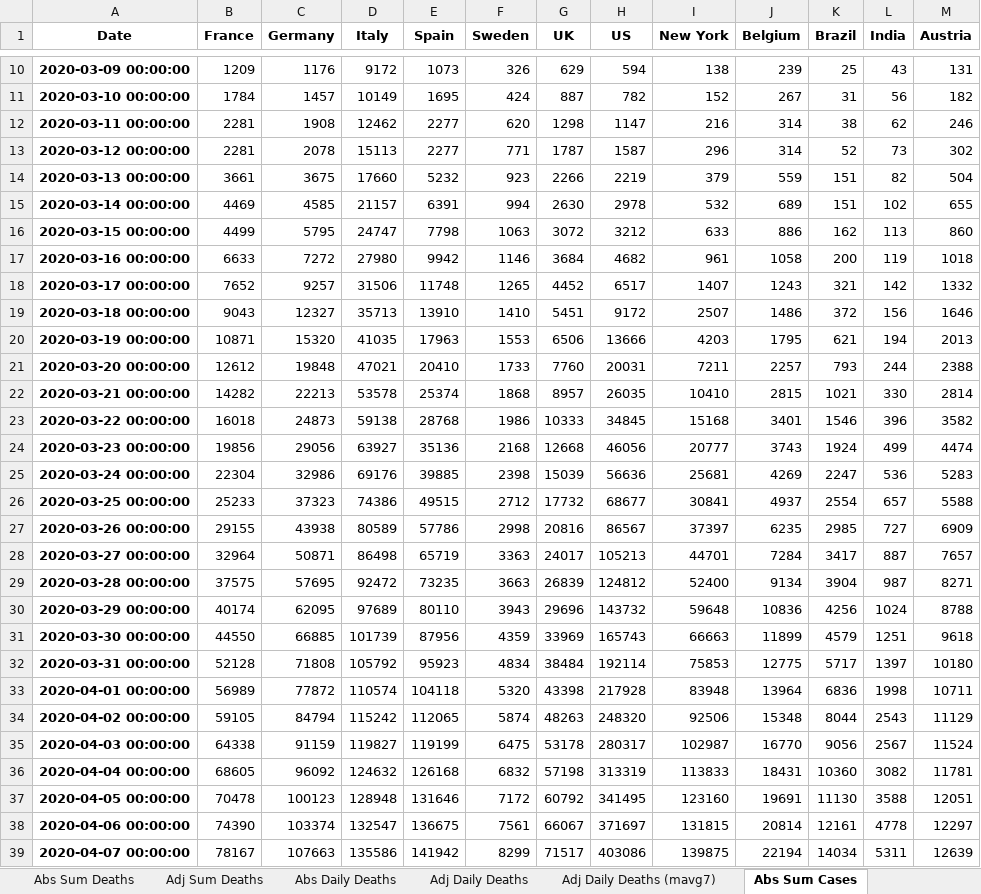
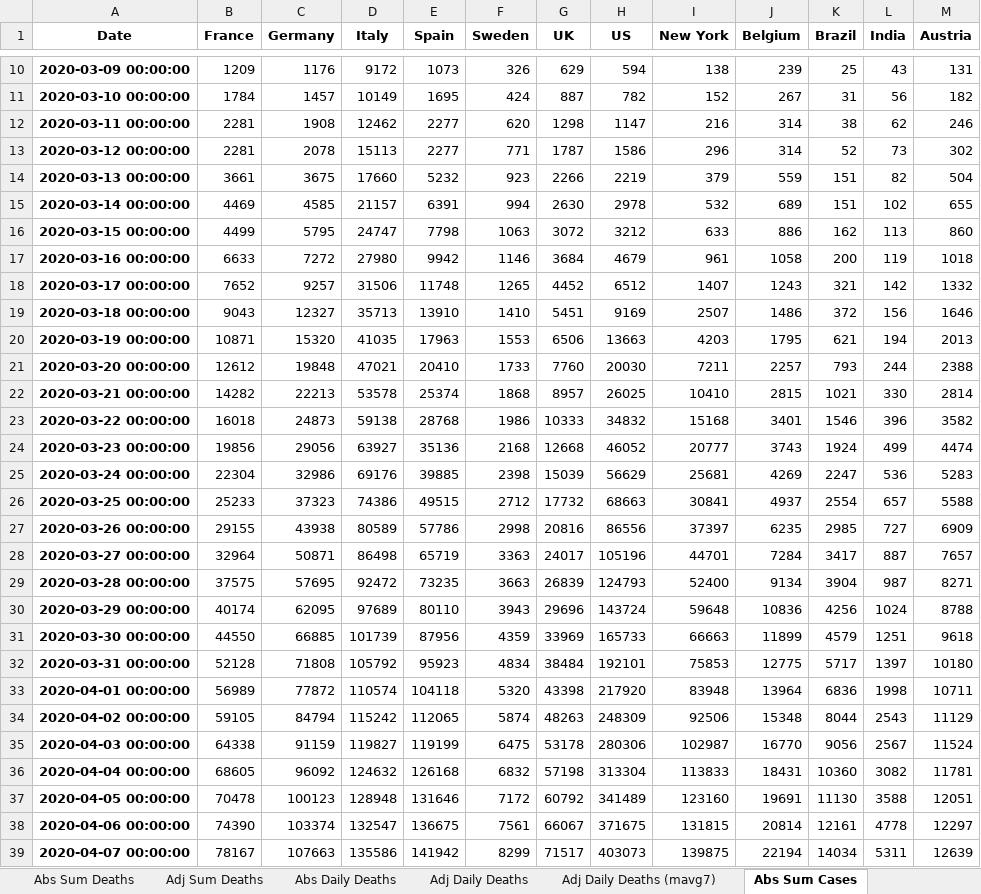
Before and after one commit to jonjon86/covid-19, an Excel workbook: data/covid-19-pandas-output.xlsx, sheet Abs Sum Cases, drawn as a sheet; only a part is shown, gaps mark what is left out; values as stored, in another font and other column widths than the file's, no borders; the diff covers the shown part only; the diff names each change by its address in the sheet, - before the commit and + after, or states it on an @@ line.

```diff
--- a/data/covid-19-pandas-output.xlsx (sheet Abs Sum Cases)
+++ b/data/covid-19-pandas-output.xlsx (sheet Abs Sum Cases)
-H13 (US): 1587
+H13 (US): 1586
-H17 (US): 4682
+H17 (US): 4679
-H18 (US): 6517
+H18 (US): 6512
-H19 (US): 9172
+H19 (US): 9169
-H20 (US): 13666
+H20 (US): 13663
-H21 (US): 20031
+H21 (US): 20030
-H22 (US): 26035
+H22 (US): 26025
-H23 (US): 34845
+H23 (US): 34832
-H24 (US): 46056
+H24 (US): 46052
-H25 (US): 56636
+H25 (US): 56629
-H26 (US): 68677
+H26 (US): 68663
-H27 (US): 86567
+H27 (US): 86556
-H28 (US): 105213
+H28 (US): 105196
-H29 (US): 124812
+H29 (US): 124793
-H30 (US): 143732
+H30 (US): 143724
-H31 (US): 165743
+H31 (US): 165733
-H32 (US): 192114
+H32 (US): 192101
-H33 (US): 217928
+H33 (US): 217920
-H34 (US): 248320
+H34 (US): 248309
-H35 (US): 280317
+H35 (US): 280306
-H36 (US): 313319
+H36 (US): 313304
-H37 (US): 341495
+H37 (US): 341489
-H38 (US): 371697
+H38 (US): 371675
-H39 (US): 403086
+H39 (US): 403073
```
Also changed, not shown: 8 added rows and 199 edited cells elsewhere in this sheet, sheet UK_Healthcare, sheet Adj Sum Cases, sheet Abs Daily Cases, sheet Adj Daily Cases, sheet Adj Daily Cases (mavg7), sheet Abs Sum Deaths, 4 more sheets, data/covid-19-pandas-output-scandi.xlsx, data/covid-19-pandas-output-us.xlsx, 3 other files.
